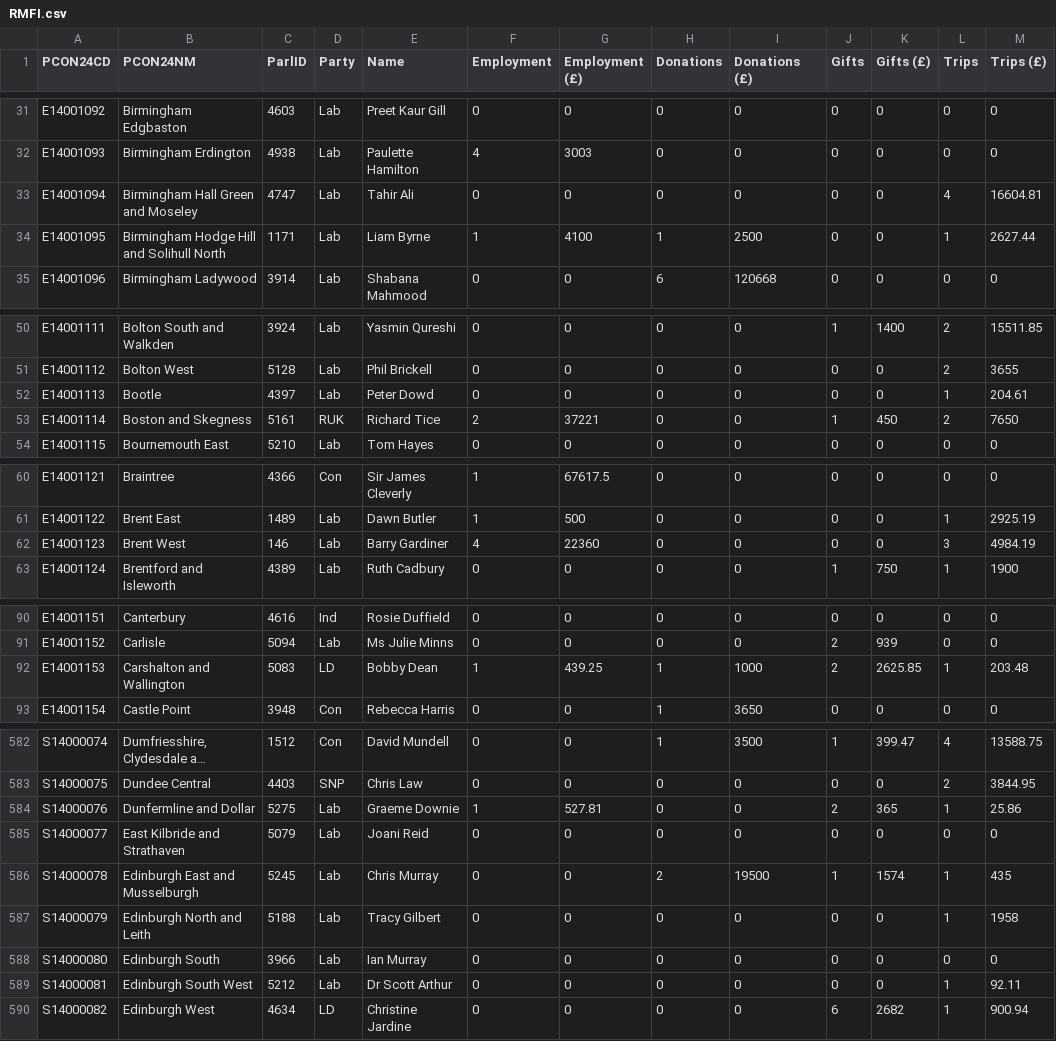
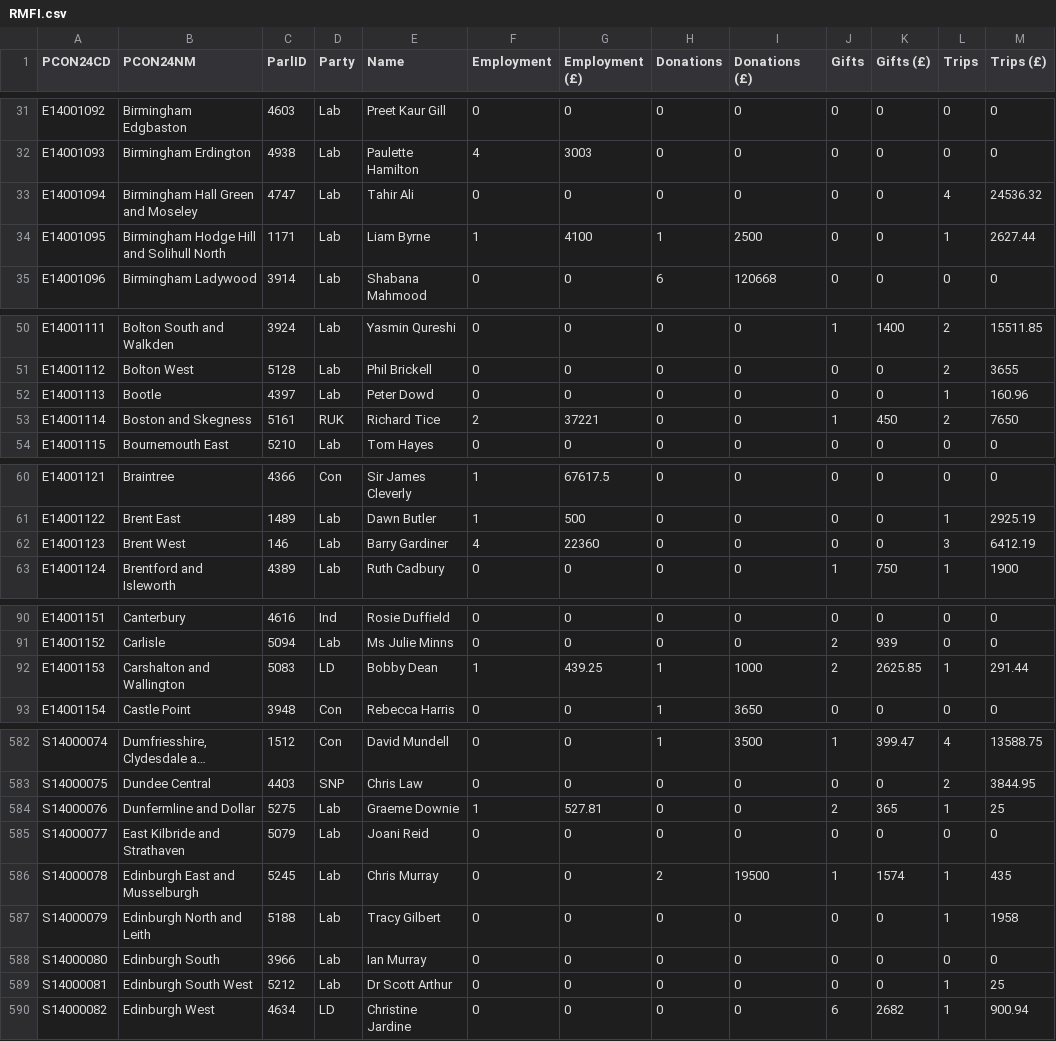
Before and after one commit to open-innovations/constituencies, a CSV file: src/themes/society/mps-financial-interests/_data/release/RMFI.csv, drawn as a sheet; only a part is shown, gaps mark what is left out; long unchanged cells end in …; the diff covers the shown part only; the diff names each change by its address in the sheet, - before the commit and + after, or states it on an @@ line.

```diff
--- a/src/themes/society/mps-financial-interests/_data/release/RMFI.csv
+++ b/src/themes/society/mps-financial-interests/_data/release/RMFI.csv
-M33 (Trips (£)): 16604.81
+M33 (Trips (£)): 24536.32
-M52 (Trips (£)): 204.61
+M52 (Trips (£)): 160.96
-M62 (Trips (£)): 4984.19
+M62 (Trips (£)): 6412.19
-M92 (Trips (£)): 203.48
+M92 (Trips (£)): 291.44
-M584 (Trips (£)): 25.86
+M584 (Trips (£)): 25
-M589 (Trips (£)): 92.11
+M589 (Trips (£)): 25
```
Also changed, not shown: 11 edited cells elsewhere in this file, lookups/current-MPs.csv, 1 other file.
